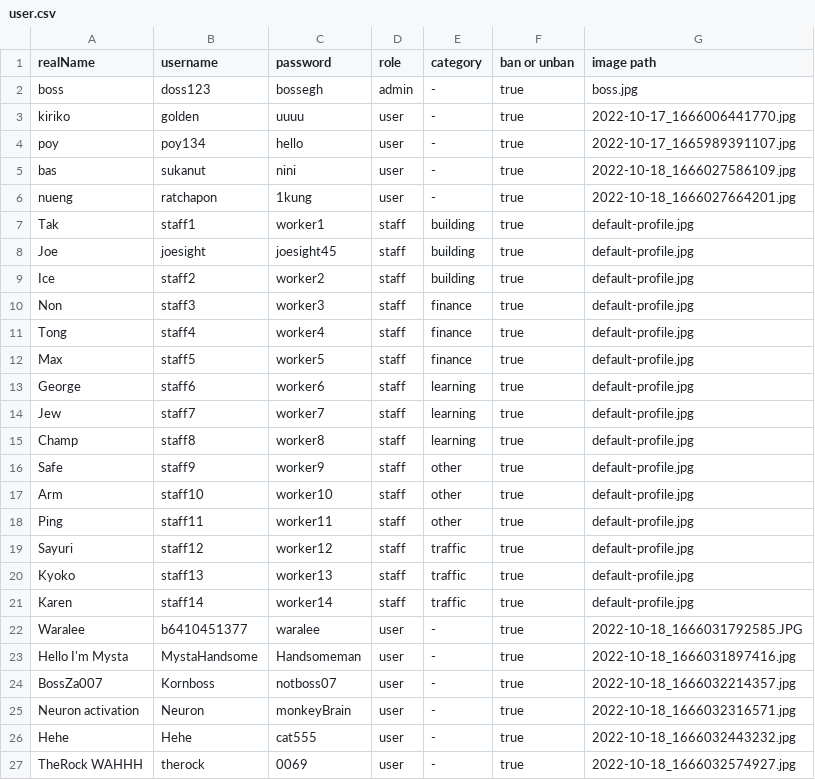
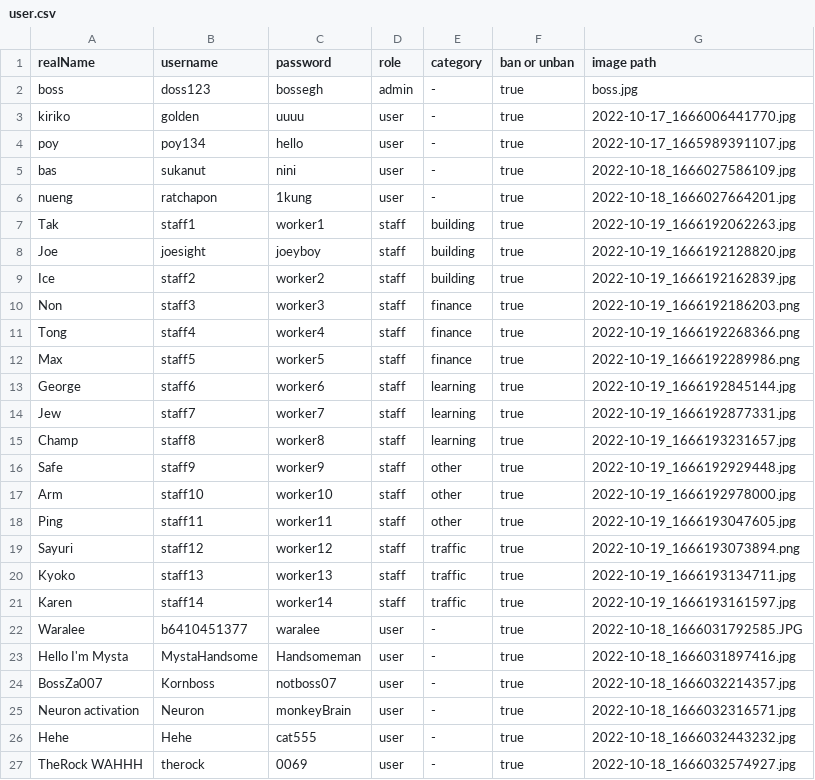
Before and after one commit to kornavit/Projectjava, a CSV file: data/user.csv, drawn as a sheet.

```diff
--- a/data/user.csv
+++ b/data/user.csv
@@ -6,17 +6,17 @@ bas,sukanut,nini,user,-,true,2022-10-18_1666027586109.jpg
 nueng,ratchapon,1kung,user,-,true,2022-10-18_1666027664201.jpg
-Tak,staff1,worker1,staff,building,true,default-profile.jpg
-Joe,joesight,joesight45,staff,building,true,default-profile.jpg
-Ice,staff2,worker2,staff,building,true,default-profile.jpg
-Non,staff3,worker3,staff,finance,true,default-profile.jpg
-Tong,staff4,worker4,staff,finance,true,default-profile.jpg
-Max,staff5,worker5,staff,finance,true,default-profile.jpg
-George,staff6,worker6,staff,learning,true,default-profile.jpg
-Jew,staff7,worker7,staff,learning,true,default-profile.jpg
-Champ,staff8,worker8,staff,learning,true,default-profile.jpg
-Safe,staff9,worker9,staff,other,true,default-profile.jpg
-Arm,staff10,worker10,staff,other,true,default-profile.jpg
-Ping,staff11,worker11,staff,other,true,default-profile.jpg
-Sayuri,staff12,worker12,staff,traffic,true,default-profile.jpg
-Kyoko,staff13,worker13,staff,traffic,true,default-profile.jpg
-Karen,staff14,worker14,staff,traffic,true,default-profile.jpg
+Tak,staff1,worker1,staff,building,true,2022-10-19_1666192062263.jpg
+Joe,joesight,joeyboy,staff,building,true,2022-10-19_1666192128820.jpg
+Ice,staff2,worker2,staff,building,true,2022-10-19_1666192162839.jpg
+Non,staff3,worker3,staff,finance,true,2022-10-19_1666192186203.png
+Tong,staff4,worker4,staff,finance,true,2022-10-19_1666192268366.png
+Max,staff5,worker5,staff,finance,true,2022-10-19_1666192289986.png
+George,staff6,worker6,staff,learning,true,2022-10-19_1666192845144.jpg
+Jew,staff7,worker7,staff,learning,true,2022-10-19_1666192877331.jpg
+Champ,staff8,worker8,staff,learning,true,2022-10-19_1666193231657.jpg
+Safe,staff9,worker9,staff,other,true,2022-10-19_1666192929448.jpg
+Arm,staff10,worker10,staff,other,true,2022-10-19_1666192978000.jpg
+Ping,staff11,worker11,staff,other,true,2022-10-19_1666193047605.jpg
+Sayuri,staff12,worker12,staff,traffic,true,2022-10-19_1666193073894.png
+Kyoko,staff13,worker13,staff,traffic,true,2022-10-19_1666193134711.jpg
+Karen,staff14,worker14,staff,traffic,true,2022-10-19_1666193161597.jpg
 Waralee,b6410451377,waralee,user,-,true,2022-10-18_1666031792585.JPG
```
Also changed, not shown: data/category/building.csv, data/login_time_user.csv, 28 other files.
